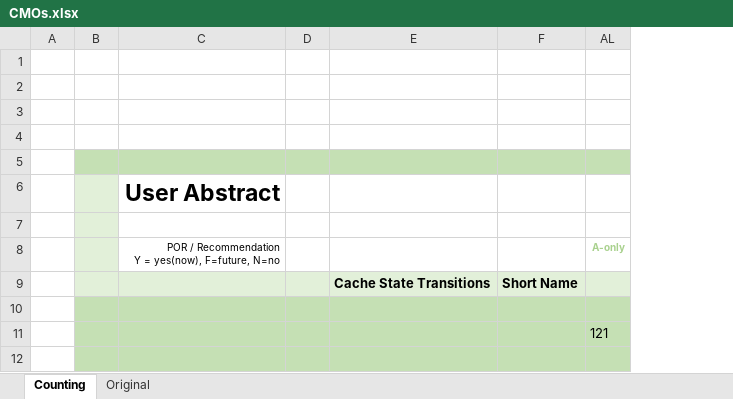
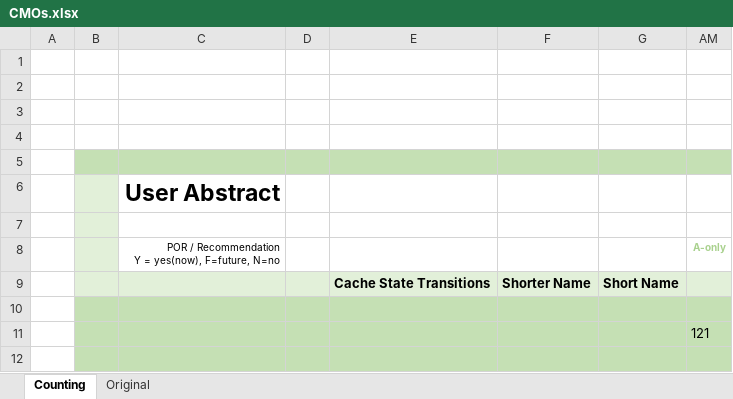
Before and after one commit to AndyGlew/Ri5-stuff, an Excel workbook: CMOs.xlsx, sheet Counting, drawn as a sheet; only a part is shown; values as stored, in another font and other column widths than the file's, no borders; charts and pictures not drawn; the diff names each change by its address in the sheet, - before the commit and + after, or states it on an @@ line.

Commit message:
Late checkin; CMOs.xlsx, June 11, 2020.  Added "Shorter Names" column

```diff
--- a/CMOs.xlsx (sheet Counting)
+++ b/CMOs.xlsx (sheet Counting)
+column F, row 9: Shorter Name
```
Also changed, not shown: formulas that keep their value.
